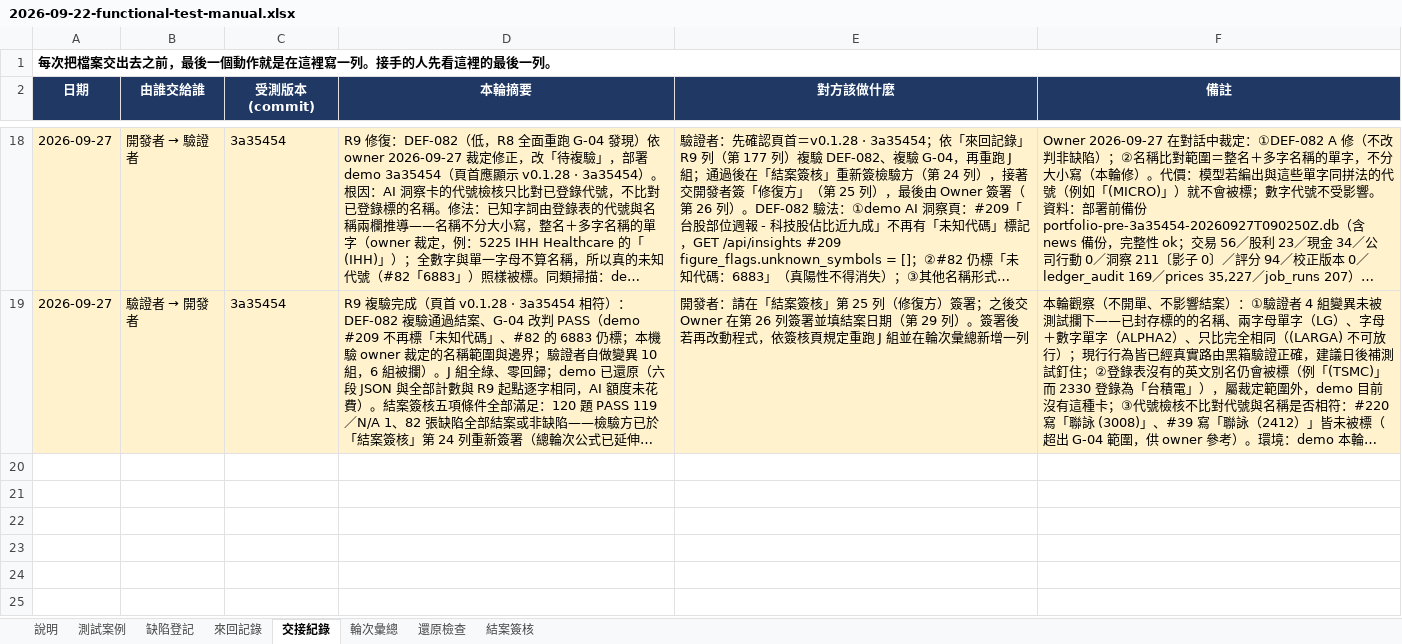
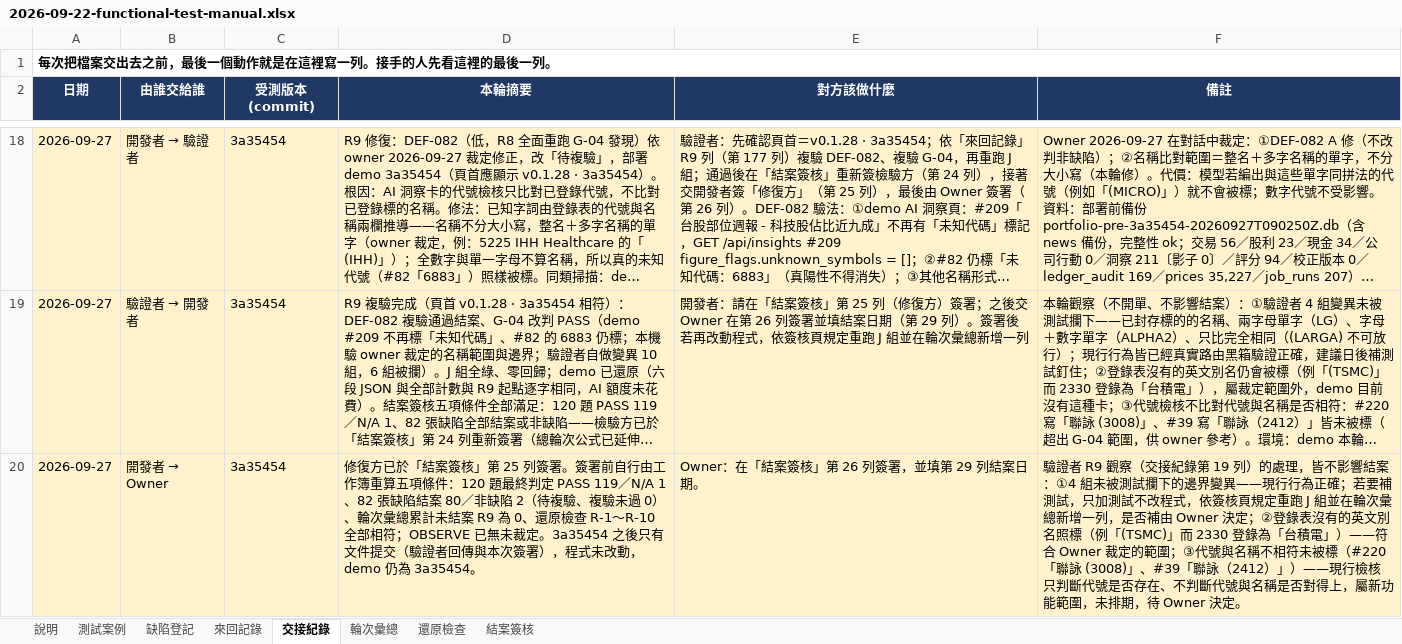
Before and after one commit to hefenglim/invest-portfolio, an Excel workbook: docs/audit/2026-09-22-functional-test-manual.xlsx, sheet 交接紀錄, drawn as a sheet; only a part is shown, gaps mark what is left out; long unchanged cells end in …; values as stored, in another font and other column widths than the file's, no borders; the diff names each change by its address in the sheet, - before the commit and + after, or states it on an @@ line.

```diff
--- a/docs/audit/2026-09-22-functional-test-manual.xlsx (sheet 交接紀錄)
+++ b/docs/audit/2026-09-22-functional-test-manual.xlsx (sheet 交接紀錄)
+row 20: 2026-09-27 | 開發者 → Owner | 3a35454 | 修復方已於「結案簽核」第 25 列簽署。簽署前自行由工作簿重算五項條件：120 題最終判定 PASS 119／N/A 1、82 張缺陷結案 80／非缺陷 2（待複驗、複驗未過 0）、輪次彙總累計未結案 R9 為 0、還原檢查 R-1～R-10 全部相符；OBSERVE 已無未裁定。3a35454 之後只有文件提交（驗證者回傳與本次簽署），程式未改動，demo 仍為 3a35454。 | Owner：在「結案簽核」第 26 列簽署，並填第 29 列結案日期。 | 驗證者 R9 觀察（交接紀錄第 19 列）的處理，皆不影響結案：①4 組未被測試攔下的邊界變異——現行行為正確；若要補測試，只加測試不改程式，依簽核頁規定重跑 J 組並在輪次彙總新增一列，是否補由 Owner 決定；②登錄表沒有的英文別名照標（例「(TSMC)」而 2330 登錄為「台積電」）——符合 Owner 裁定的範圍；③代號與名稱不相符未被標（#220「聯詠 (3008)」、#39「聯詠（2412）」）——現行檢核只判斷代號是否存在、不判斷代號與名稱是否對得上，屬新功能範圍，未排期，待 Owner 決定。
```
Also changed, not shown: sheet 結案簽核.
